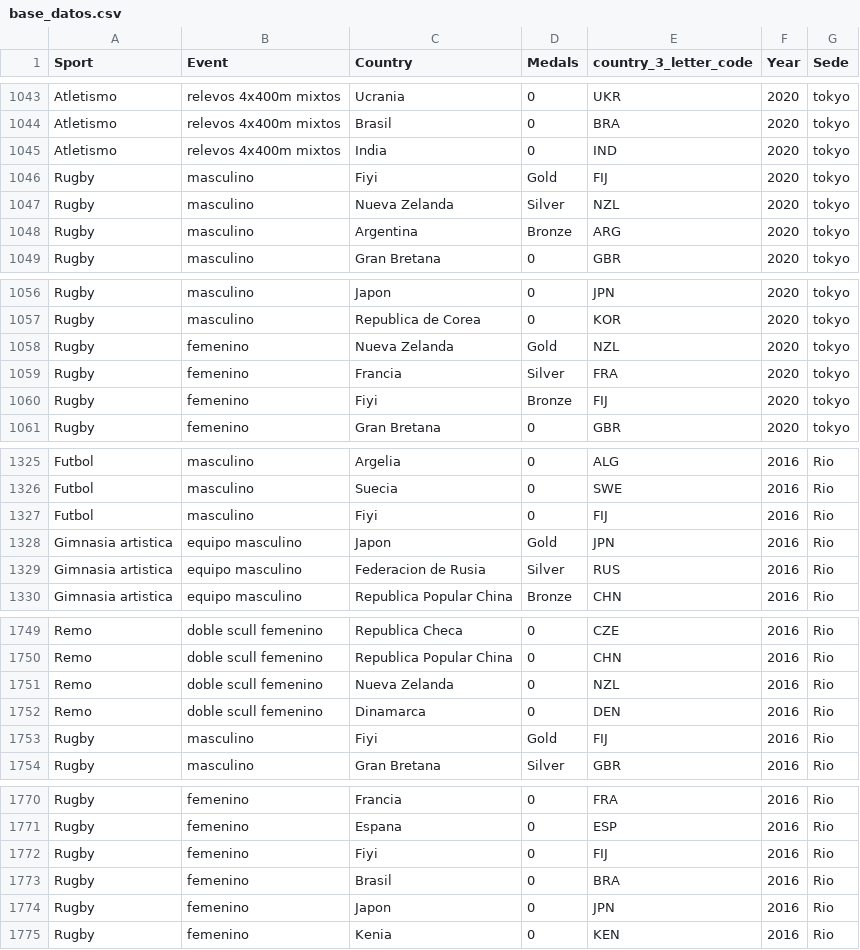
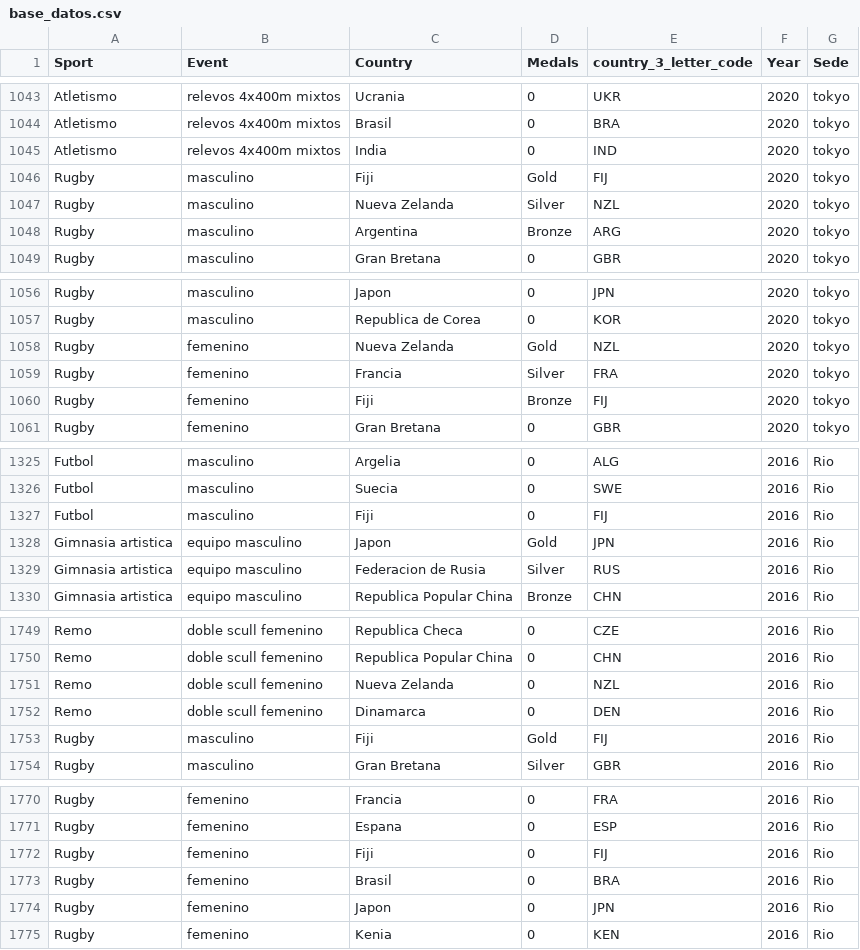
Before and after one commit to katherinerguez/Analisis-de-los-juegos-colectivos-olimpicos, a CSV file: base_datos.csv, drawn as a sheet; only a part is shown, gaps mark what is left out; the diff covers the shown part only.

```diff
--- a/base_datos.csv
+++ b/base_datos.csv
@@ -1045,3 +1045,3 @@ Atletismo,relevos 4x400m mixtos,Brasil,0,BRA,2020,tokyo
 Atletismo,relevos 4x400m mixtos,India,0,IND,2020,tokyo
-Rugby,masculino,Fiyi,Gold,FIJ,2020,tokyo
+Rugby,masculino,Fiji,Gold,FIJ,2020,tokyo
 Rugby,masculino,Nueva Zelanda,Silver,NZL,2020,tokyo
@@ -1059,3 +1059,3 @@ Rugby,femenino,Nueva Zelanda,Gold,NZL,2020,tokyo
 Rugby,femenino,Francia,Silver,FRA,2020,tokyo
-Rugby,femenino,Fiyi,Bronze,FIJ,2020,tokyo
+Rugby,femenino,Fiji,Bronze,FIJ,2020,tokyo
 Rugby,femenino,Gran Bretana,0,GBR,2020,tokyo
@@ -1326,3 +1326,3 @@ Futbol,masculino,Argelia,0,ALG,2016,Rio
 Futbol,masculino,Suecia,0,SWE,2016,Rio
-Futbol,masculino,Fiyi,0,FIJ,2016,Rio
+Futbol,masculino,Fiji,0,FIJ,2016,Rio
 Gimnasia artistica,equipo masculino,Japon,Gold,JPN,2016,Rio
@@ -1752,3 +1752,3 @@ Remo,doble scull femenino,Nueva Zelanda,0,NZL,2016,Rio
 Remo,doble scull femenino,Dinamarca,0,DEN,2016,Rio
-Rugby,masculino,Fiyi,Gold,FIJ,2016,Rio
+Rugby,masculino,Fiji,Gold,FIJ,2016,Rio
 Rugby,masculino,Gran Bretana,Silver,GBR,2016,Rio
@@ -1771,3 +1771,3 @@ Rugby,femenino,Francia,0,FRA,2016,Rio
 Rugby,femenino,Espana,0,ESP,2016,Rio
-Rugby,femenino,Fiyi,0,FIJ,2016,Rio
+Rugby,femenino,Fiji,0,FIJ,2016,Rio
 Rugby,femenino,Brasil,0,BRA,2016,Rio
```
Also changed, not shown: 4 edited cells elsewhere in this file, 4 other files.
